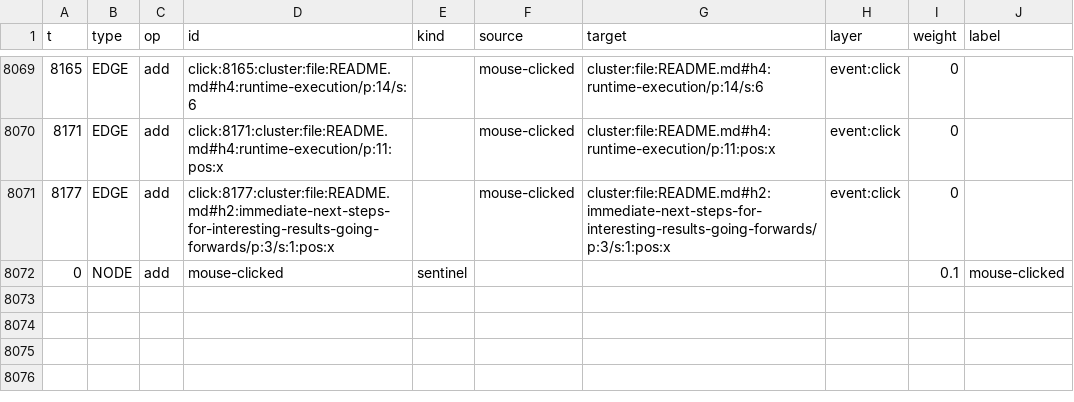
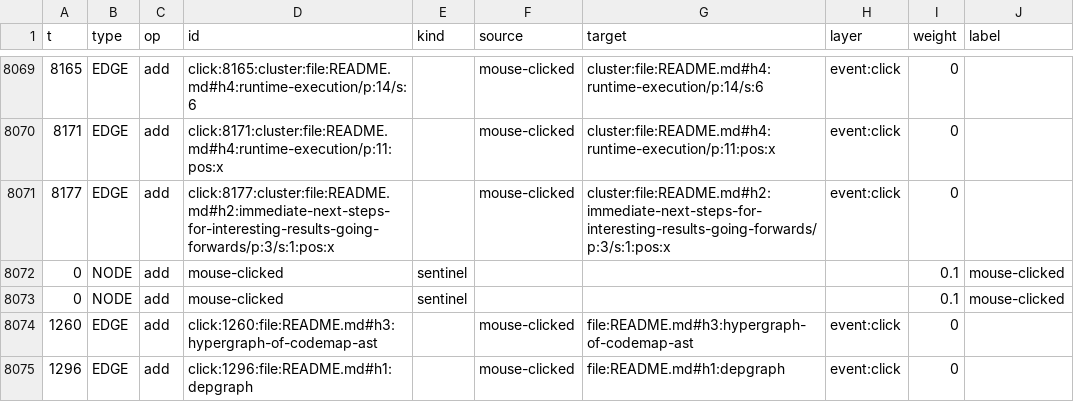
Before and after one commit to zackarydev/depgraph, a CSV file: runtime/history.readme.csv, drawn as a sheet; only a part is shown, gaps mark what is left out; the diff names each change by its address in the sheet, - before the commit and + after, or states it on an @@ line.

```diff
--- a/runtime/history.readme.csv
+++ b/runtime/history.readme.csv
+row 8073: 0 | NODE | add | mouse-clicked | sentinel |  |  |  | 0.1 | mouse-clicked
+row 8074: 1260 | EDGE | add | click:1260:file:README.md#h3:hypergraph-of-codemap-ast |  | mouse-clicked | file:README.md#h3:hypergraph-of-codemap-ast | event:click | 0
+row 8075: 1296 | EDGE | add | click:1296:file:README.md#h1:depgraph |  | mouse-clicked | file:README.md#h1:depgraph | event:click | 0
```
Also changed, not shown: runtime/image.csv, 4 other files.
